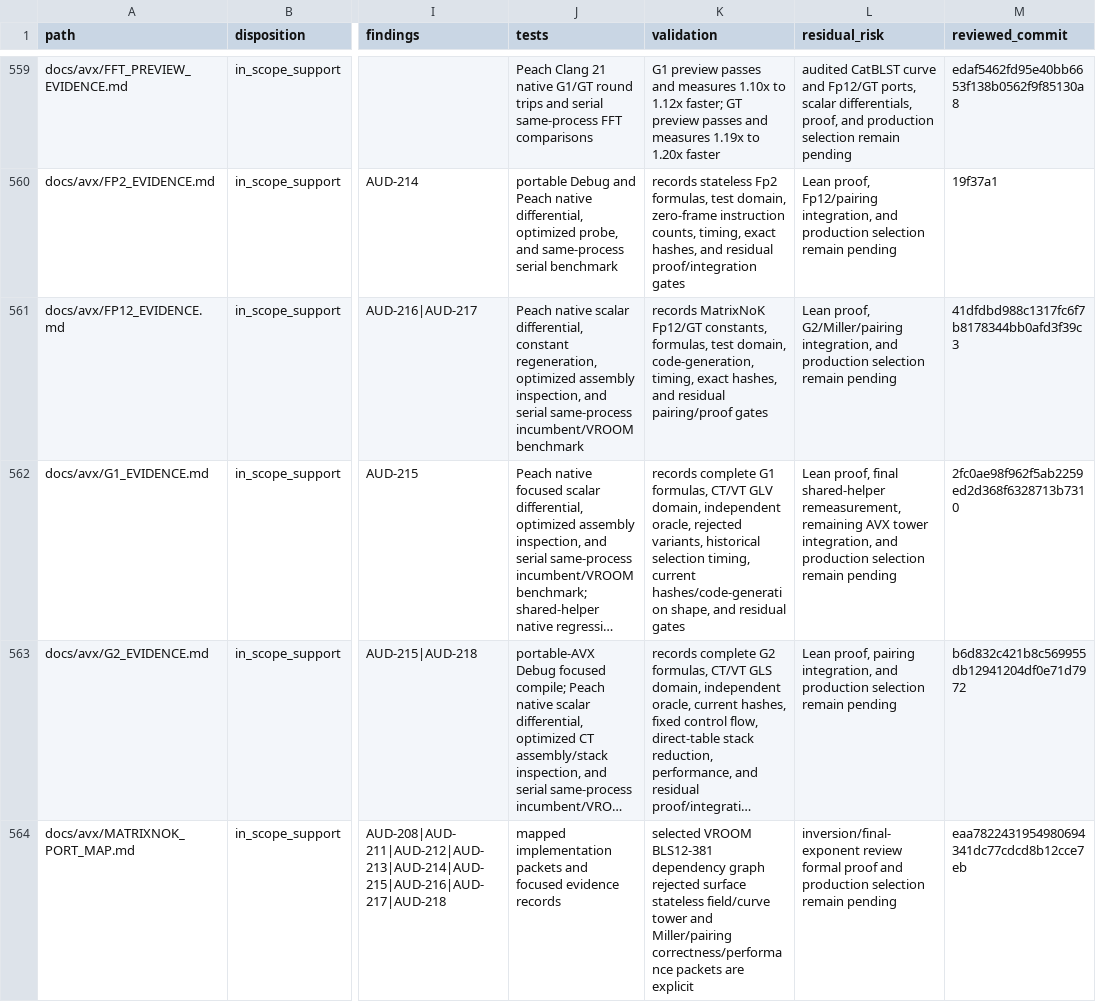
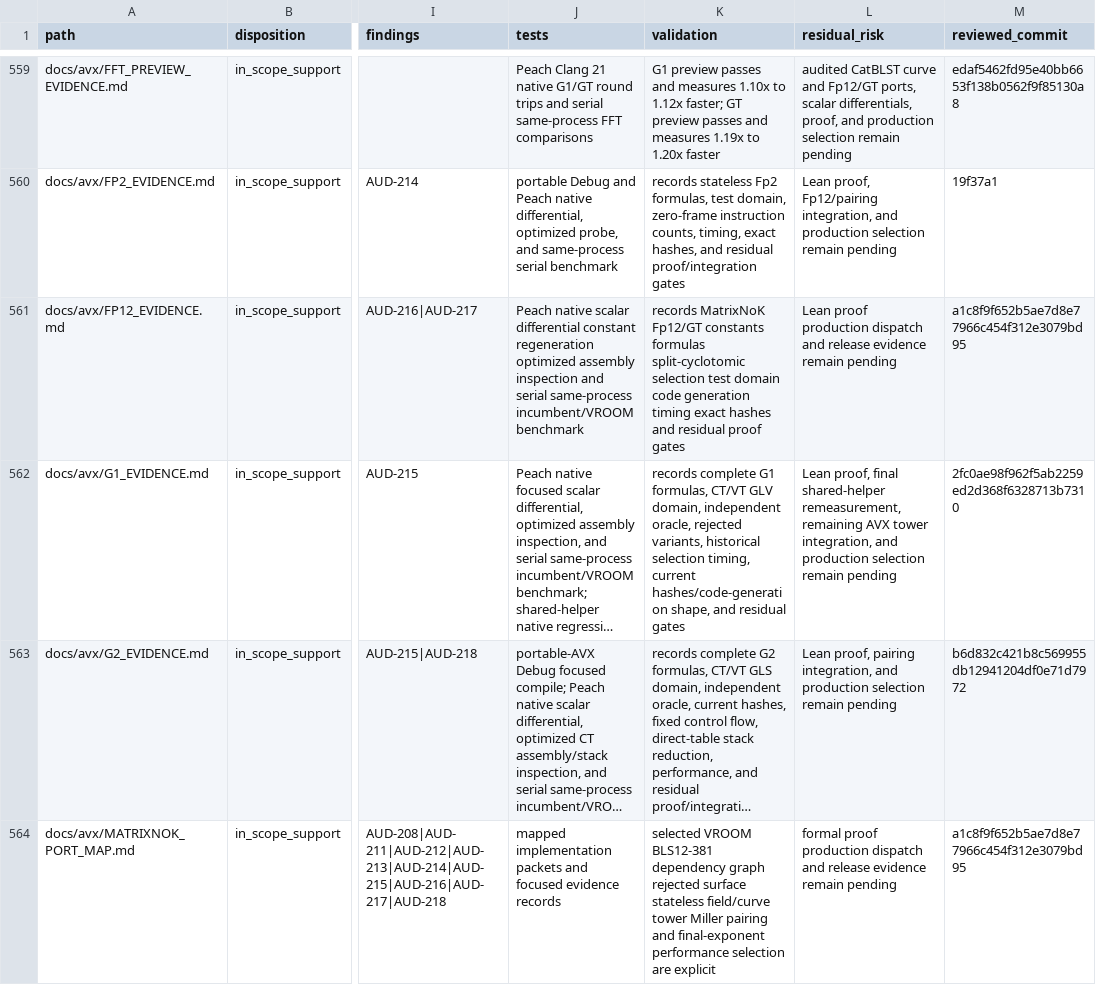
Before and after one commit to ladnir/temp-cat-blst, a CSV file: docs/audit/FILE_MANIFEST.csv, drawn as a sheet; only a part is shown, gaps mark what is left out; long unchanged cells end in …; the diff covers the shown part only; the diff names each change by its address in the sheet, - before the commit and + after, or states it on an @@ line.

Commit message:
record matrixnok pairing selection

```diff
--- a/docs/audit/FILE_MANIFEST.csv
+++ b/docs/audit/FILE_MANIFEST.csv
-J561 (tests): …native scalar differential, constant regeneration, optimized assembly inspection, and serial…
+J561 (tests): …native scalar differential constant regeneration optimized assembly inspection and serial…
-K561 (validation): …MatrixNoK Fp12/GT constants, formulas, test domain, code-generation, timing, exact hashes, and residual pairing/proof gates
+K561 (validation): …MatrixNoK Fp12/GT constants formulas split-cyclotomic selection test domain code generation timing exact hashes and residual proof gates
-L561 (residual_risk): Lean proof, G2/Miller/pairing integration, and production selection remain pending
+L561 (residual_risk): Lean proof production dispatch and release evidence remain pending
-M561 (reviewed_commit): 41dfdbd988c1317fc6f7b8178344bb0afd3f39c3
+M561 (reviewed_commit): a1c8f9f652b5ae7d8e77966c454f312e3079bd95
-K564 (validation): …field/curve tower and Miller/pairing correctness/performance packets are explicit
+K564 (validation): …field/curve tower Miller pairing and final-exponent performance selection are explicit
-L564 (residual_risk): inversion/final-exponent review formal proof and production selection remain pending
+L564 (residual_risk): formal proof production dispatch and release evidence remain pending
-M564 (reviewed_commit): eaa7822431954980694341dc77cdcd8b12cce7eb
+M564 (reviewed_commit): a1c8f9f652b5ae7d8e77966c454f312e3079bd95
```
Also changed, not shown: 45 edited cells elsewhere in this file, 5 other files.
